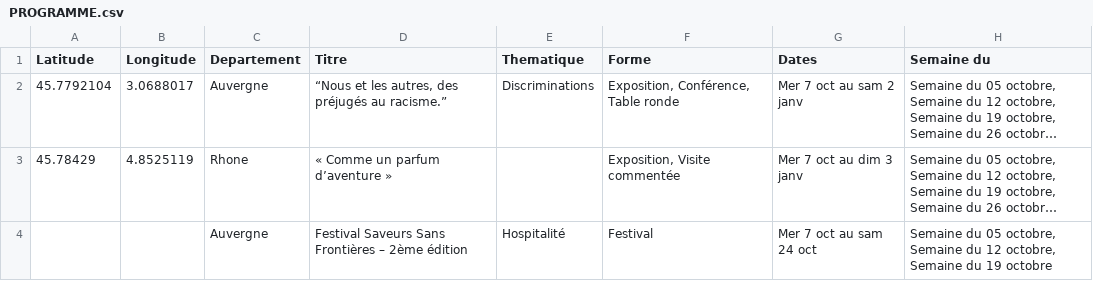
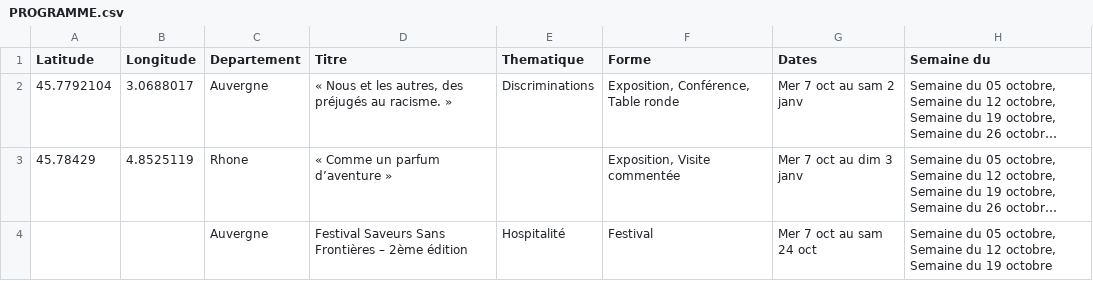
Before and after one commit to polakalu/Carte_Biennale, a CSV file: PROGRAMME.csv, drawn as a sheet; only a part is shown; long unchanged cells end in …; the diff names each change by its address in the sheet, - before the commit and + after, or states it on an @@ line.

Commit message:
Update PROGRAMME.csv

```diff
--- a/PROGRAMME.csv
+++ b/PROGRAMME.csv
-D2 (Titre): “Nous et les autres, des préjugés au racisme.”
+D2 (Titre): « Nous et les autres, des préjugés au racisme. »
```
